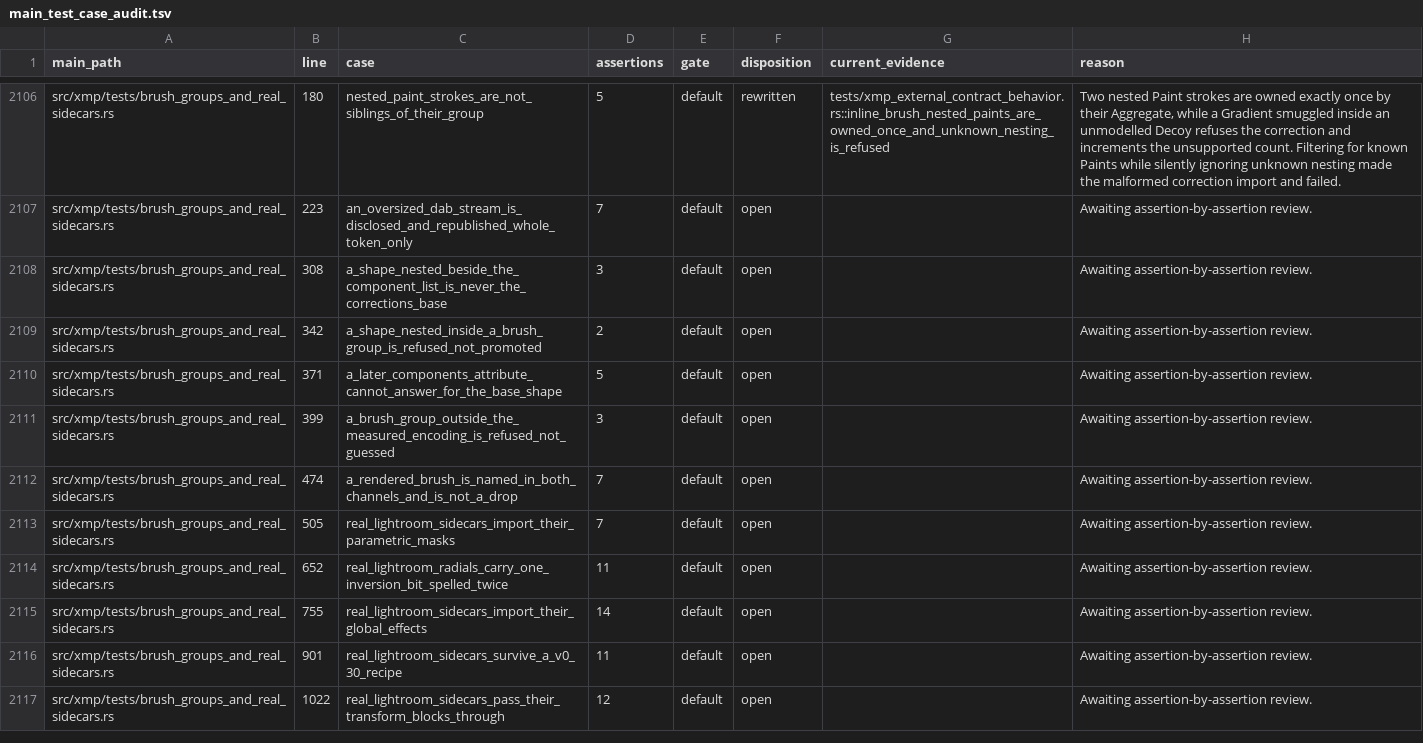
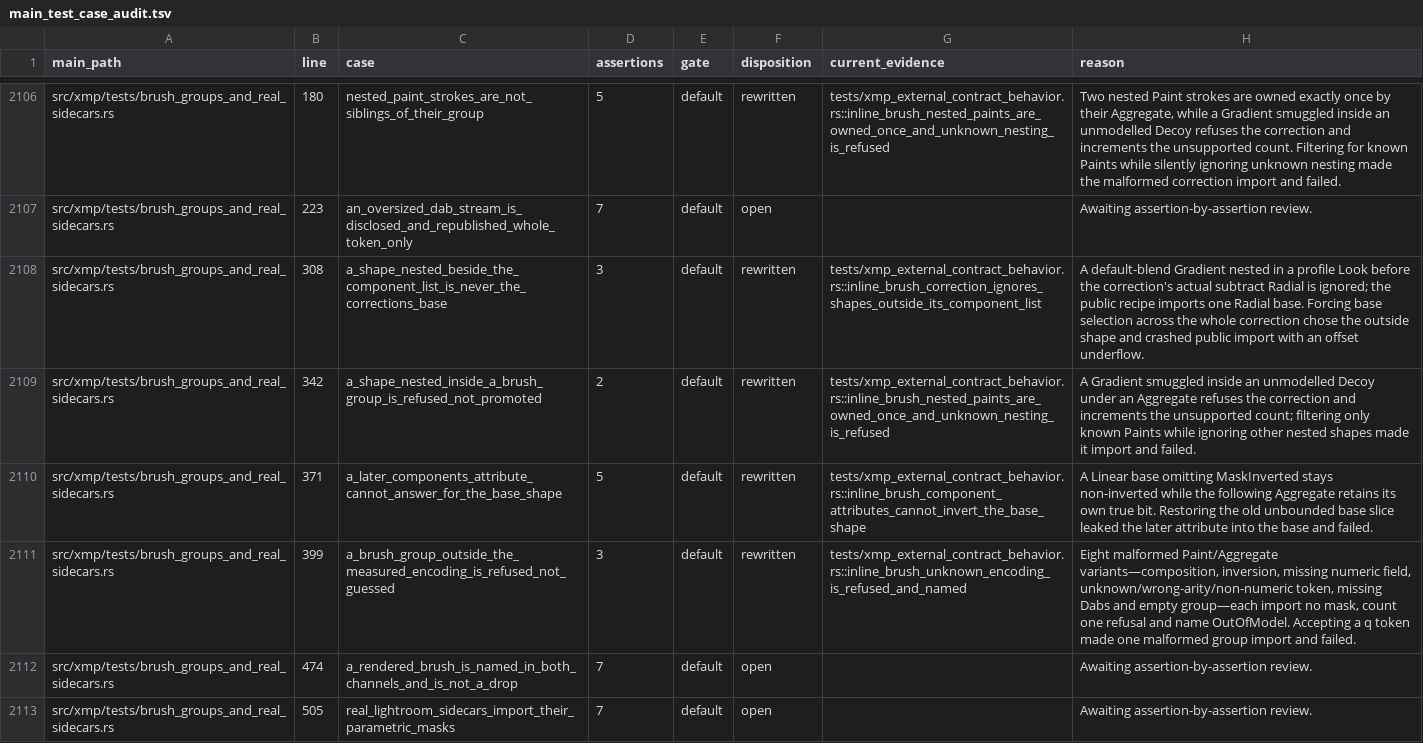
Before and after one commit to Leo-stone-dot/autoshade, a TSV file: docs/main_test_case_audit.tsv, drawn as a sheet; only a part is shown, gaps mark what is left out; the shorter side is filled out with more unchanged rows.

Commit message:
test(xmp): protect brush scope and refusals

```diff
--- a/docs/main_test_case_audit.tsv
+++ b/docs/main_test_case_audit.tsv
@@ -2107,6 +2107,6 @@ src/xmp/tests/brush_groups_and_real_sidecars.rs	180	nested_paint_strokes_are_not
 src/xmp/tests/brush_groups_and_real_sidecars.rs	223	an_oversized_dab_stream_is_disclosed_and_republished_whole_token_only	7	default	open		Awaiting assertion-by-assertion review.
-src/xmp/tests/brush_groups_and_real_sidecars.rs	308	a_shape_nested_beside_the_component_list_is_never_the_corrections_base	3	default	open		Awaiting assertion-by-assertion review.
-src/xmp/tests/brush_groups_and_real_sidecars.rs	342	a_shape_nested_inside_a_brush_group_is_refused_not_promoted	2	default	open		Awaiting assertion-by-assertion review.
-src/xmp/tests/brush_groups_and_real_sidecars.rs	371	a_later_components_attribute_cannot_answer_for_the_base_shape	5	default	open		Awaiting assertion-by-assertion review.
-src/xmp/tests/brush_groups_and_real_sidecars.rs	399	a_brush_group_outside_the_measured_encoding_is_refused_not_guessed	3	default	open		Awaiting assertion-by-assertion review.
+src/xmp/tests/brush_groups_and_real_sidecars.rs	308	a_shape_nested_beside_the_component_list_is_never_the_corrections_base	3	default	rewritten	tests/xmp_external_contract_behavior.rs::inline_brush_correction_ignores_shapes_outside_its_component_list	A default-blend Gradient nested in a profile Look before the correction's actual subtract Radial is ignored; the public recipe imports one Radial base. Forcing base selection across the whole correction chose the outside shape and crashed public import with an offset underflow.
+src/xmp/tests/brush_groups_and_real_sidecars.rs	342	a_shape_nested_inside_a_brush_group_is_refused_not_promoted	2	default	rewritten	tests/xmp_external_contract_behavior.rs::inline_brush_nested_paints_are_owned_once_and_unknown_nesting_is_refused	A Gradient smuggled inside an unmodelled Decoy under an Aggregate refuses the correction and increments the unsupported count; filtering only known Paints while ignoring other nested shapes made it import and failed.
+src/xmp/tests/brush_groups_and_real_sidecars.rs	371	a_later_components_attribute_cannot_answer_for_the_base_shape	5	default	rewritten	tests/xmp_external_contract_behavior.rs::inline_brush_component_attributes_cannot_invert_the_base_shape	A Linear base omitting MaskInverted stays non-inverted while the following Aggregate retains its own true bit. Restoring the old unbounded base slice leaked the later attribute into the base and failed.
+src/xmp/tests/brush_groups_and_real_sidecars.rs	399	a_brush_group_outside_the_measured_encoding_is_refused_not_guessed	3	default	rewritten	tests/xmp_external_contract_behavior.rs::inline_brush_unknown_encoding_is_refused_and_named	Eight malformed Paint/Aggregate variants—composition, inversion, missing numeric field, unknown/wrong-arity/non-numeric token, missing Dabs and empty group—each import no mask, count one refusal and name OutOfModel. Accepting a q token made one malformed group import and failed.
 src/xmp/tests/brush_groups_and_real_sidecars.rs	474	a_rendered_brush_is_named_in_both_channels_and_is_not_a_drop	7	default	open		Awaiting assertion-by-assertion review.
```
Also changed, not shown: 3 other files.
